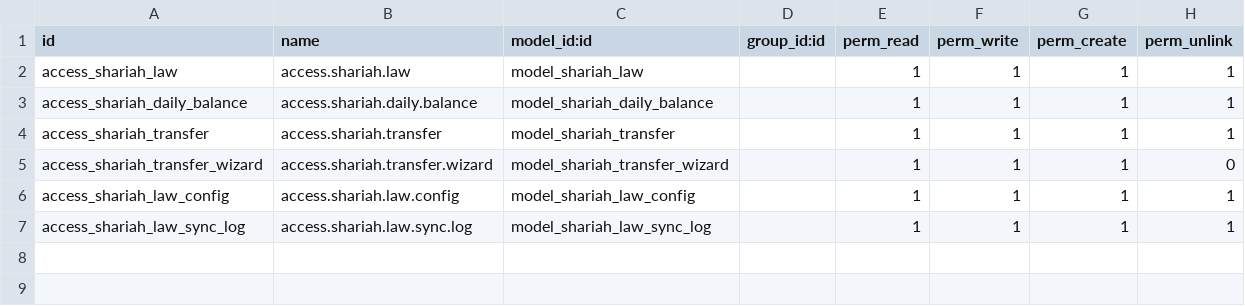
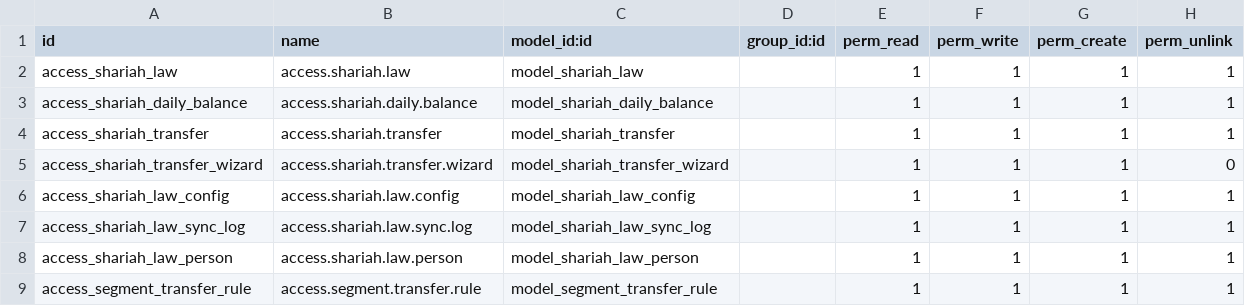
Before and after one commit to Saylani-Welfare-Trust/swit-odoo, a CSV file: custom-addons/bn_shariah_law/security/ir.model.access.csv, drawn as a sheet.

```diff
--- a/custom-addons/bn_shariah_law/security/ir.model.access.csv
+++ b/custom-addons/bn_shariah_law/security/ir.model.access.csv
@@ -7 +7,3 @@ access_shariah_law_config,access.shariah.law.config,model_shariah_law_config,,1,
 access_shariah_law_sync_log,access.shariah.law.sync.log,model_shariah_law_sync_log,,1,1,1,1
+access_shariah_law_person,access.shariah.law.person,model_shariah_law_person,,1,1,1,1
+access_segment_transfer_rule,access.segment.transfer.rule,model_segment_transfer_rule,,1,1,1,1
```
Also changed, not shown: 14 other files.
